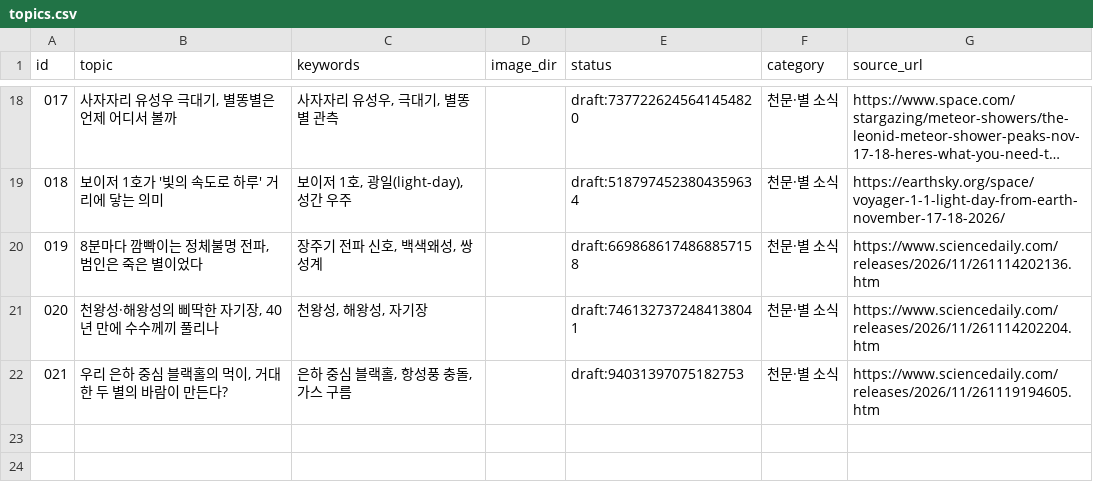
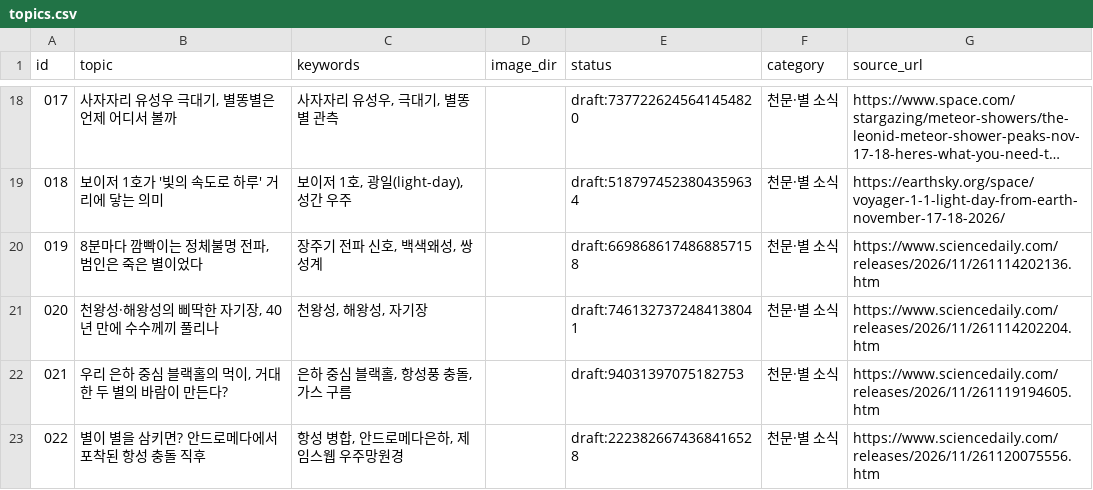
Before and after one commit to ssoy1212/blog-autopost, a CSV file: topics.csv, drawn as a sheet; only a part is shown, gaps mark what is left out; long unchanged cells end in ….

```diff
--- a/topics.csv
+++ b/topics.csv
@@ -22 +22,2 @@ id,topic,keywords,image_dir,status,category,source_url
 021,"우리 은하 중심 블랙홀의 먹이, 거대한 두 별의 바람이 만든다?","은하 중심 블랙홀, 항성풍 충돌, 가스 구름",,draft:94031397075182753,천문·별 소식,https://www.sciencedaily.com/releases/2026/11/261119194605.htm
+022,별이 별을 삼키면? 안드로메다에서 포착된 항성 충돌 직후,"항성 병합, 안드로메다은하, 제임스웹 우주망원경",,draft:2223826674368416528,천문·별 소식,https://www.sciencedaily.com/releases/2026/11/261120075556.htm
```
